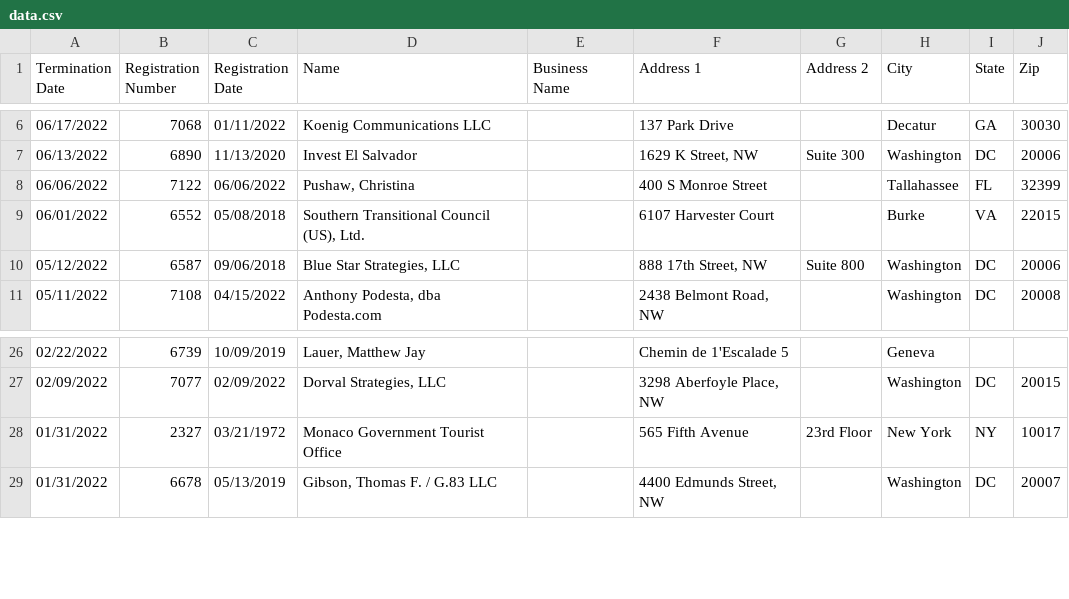
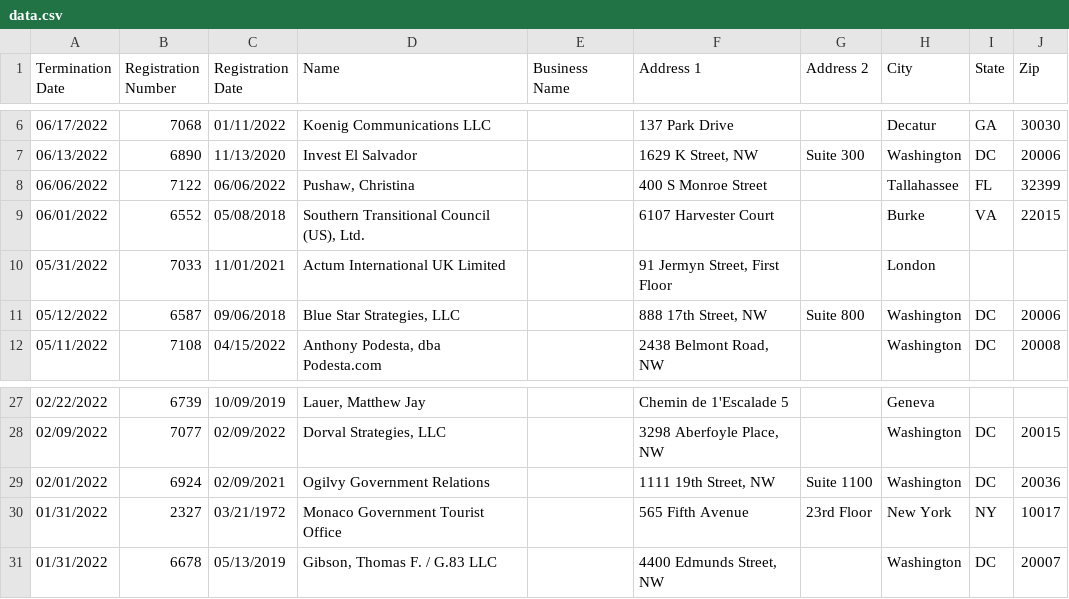
Before and after one commit to markschaver/FARA-Terminated, a CSV file: data.csv, drawn as a sheet; only a part is shown, gaps mark what is left out; the diff names each change by its address in the sheet, - before the commit and + after, or states it on an @@ line.

Commit message:
Flat: latest data (2022-09-03T08:24:37.817Z) {   "date": "2022-09-03T08:24:37.817Z",   "files": [     {       "name": "data.csv",       "deltaBytes": 6363,       "source": "https://efile.fara.gov/api/v1/Registrants/csv/Terminated"     }   ] }

```diff
--- a/data.csv
+++ b/data.csv
+row 10: 05/31/2022 | 7033 | 11/01/2021 | Actum International UK Limited |  | 91 Jermyn Street, First Floor |  | London
+row 29: 02/01/2022 | 6924 | 02/09/2021 | Ogilvy Government Relations |  | 1111 19th Street, NW | Suite 1100 | Washington | DC | 20036
```
